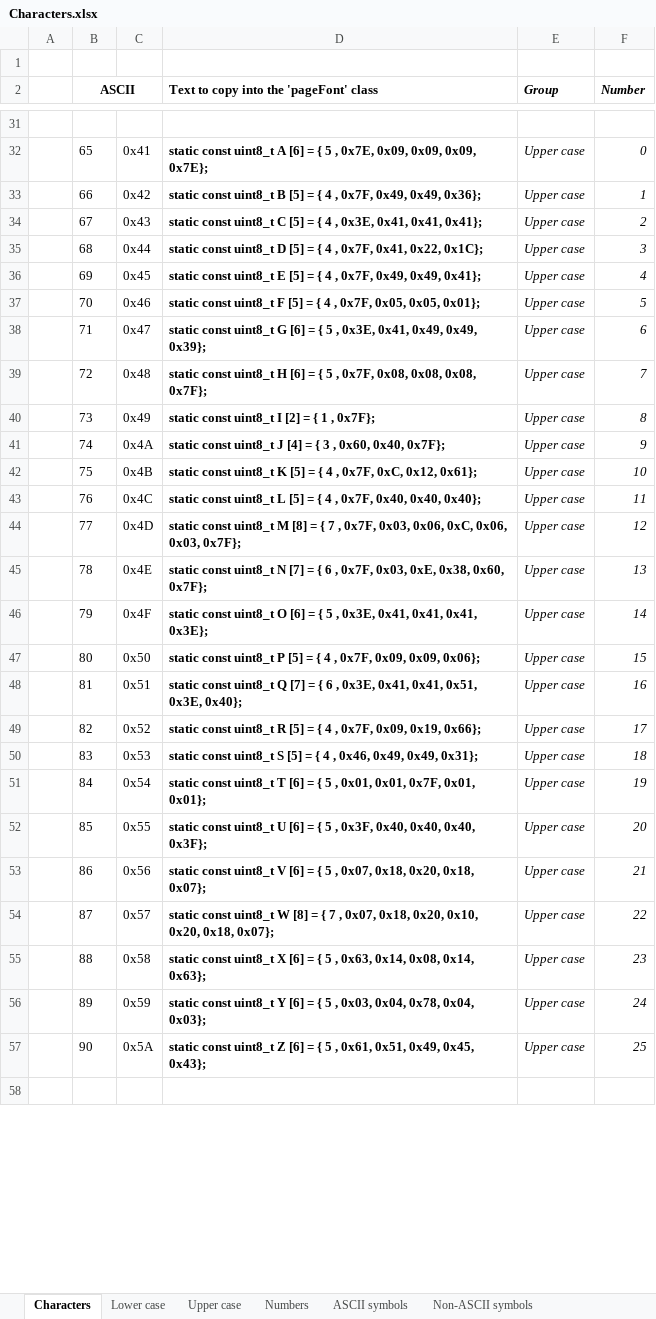
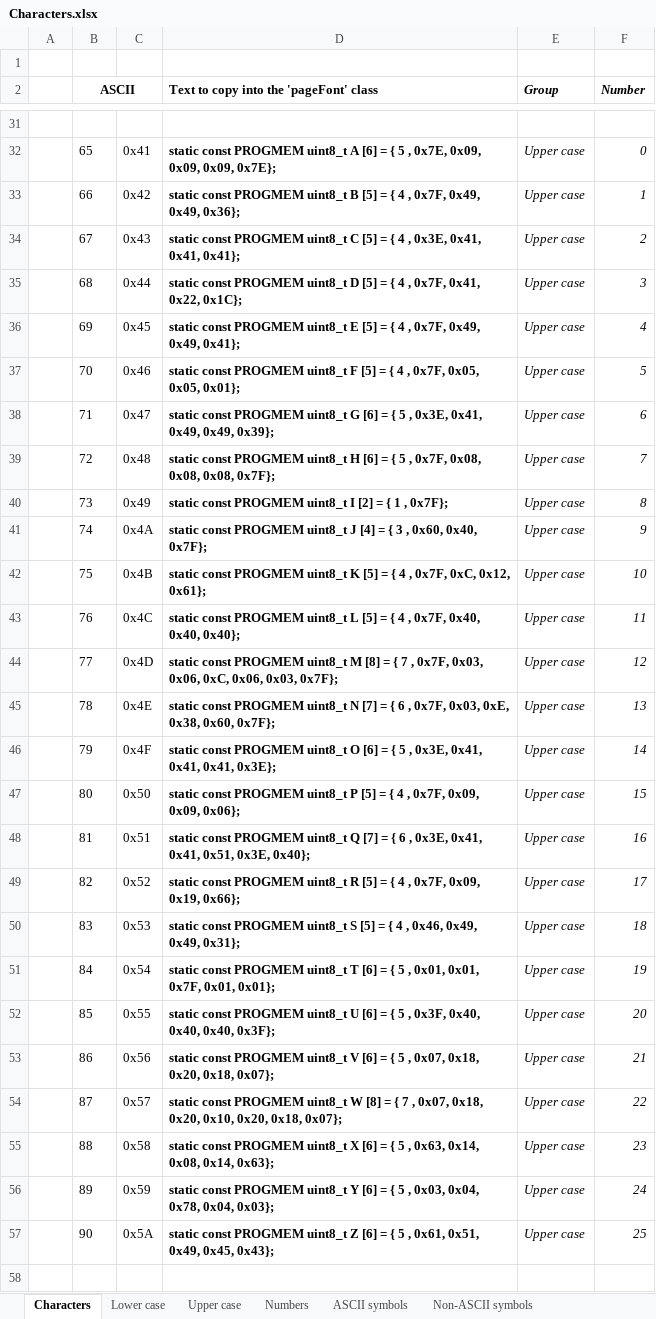
Before and after one commit to noearchimede/SH1106, an Excel workbook: Characters/Characters.xlsx, sheet Characters, drawn as a sheet; only a part is shown, gaps mark what is left out; values as stored, in another font and other column widths than the file's, no borders; the diff covers the shown part only; the diff names each change by its address in the sheet, - before the commit and + after, or states it on an @@ line.

```diff
--- a/Characters/Characters.xlsx (sheet Characters)
+++ b/Characters/Characters.xlsx (sheet Characters)
-D32: static const uint8_t A…
+D32: static const PROGMEM uint8_t A…
-D33: static const uint8_t B…
+D33: static const PROGMEM uint8_t B…
-D34: static const uint8_t C…
+D34: static const PROGMEM uint8_t C…
-D35: static const uint8_t D…
+D35: static const PROGMEM uint8_t D…
-D36: static const uint8_t E…
+D36: static const PROGMEM uint8_t E…
-D37: static const uint8_t F…
+D37: static const PROGMEM uint8_t F…
-D38: static const uint8_t G…
+D38: static const PROGMEM uint8_t G…
-D39: static const uint8_t H…
+D39: static const PROGMEM uint8_t H…
-D40: static const uint8_t I [2] = { 1 , 0x7F};
+D40: static const PROGMEM uint8_t I [2] = { 1 , 0x7F};
-D41: static const uint8_t J…
+D41: static const PROGMEM uint8_t J…
-D42: static const uint8_t K…
+D42: static const PROGMEM uint8_t K…
-D43: static const uint8_t L…
+D43: static const PROGMEM uint8_t L…
-D44: static const uint8_t M…
+D44: static const PROGMEM uint8_t M…
-D45: static const uint8_t N…
+D45: static const PROGMEM uint8_t N…
-D46: static const uint8_t O…
+D46: static const PROGMEM uint8_t O…
-D47: static const uint8_t P…
+D47: static const PROGMEM uint8_t P…
-D48: static const uint8_t Q…
+D48: static const PROGMEM uint8_t Q…
-D49: static const uint8_t R…
+D49: static const PROGMEM uint8_t R…
-D50: static const uint8_t S…
+D50: static const PROGMEM uint8_t S…
-D51: static const uint8_t T…
+D51: static const PROGMEM uint8_t T…
-D52: static const uint8_t U…
+D52: static const PROGMEM uint8_t U…
-D53: static const uint8_t V…
+D53: static const PROGMEM uint8_t V…
-D54: static const uint8_t W…
+D54: static const PROGMEM uint8_t W…
-D55: static const uint8_t X…
+D55: static const PROGMEM uint8_t X…
-D56: static const uint8_t Y…
+D56: static const PROGMEM uint8_t Y…
-D57: static const uint8_t Z…
+D57: static const PROGMEM uint8_t Z…
```
Also changed, not shown: 114 edited cells elsewhere in this sheet, sheet Lower case, formulas that keep their value, hidden cells, 4 other files.
